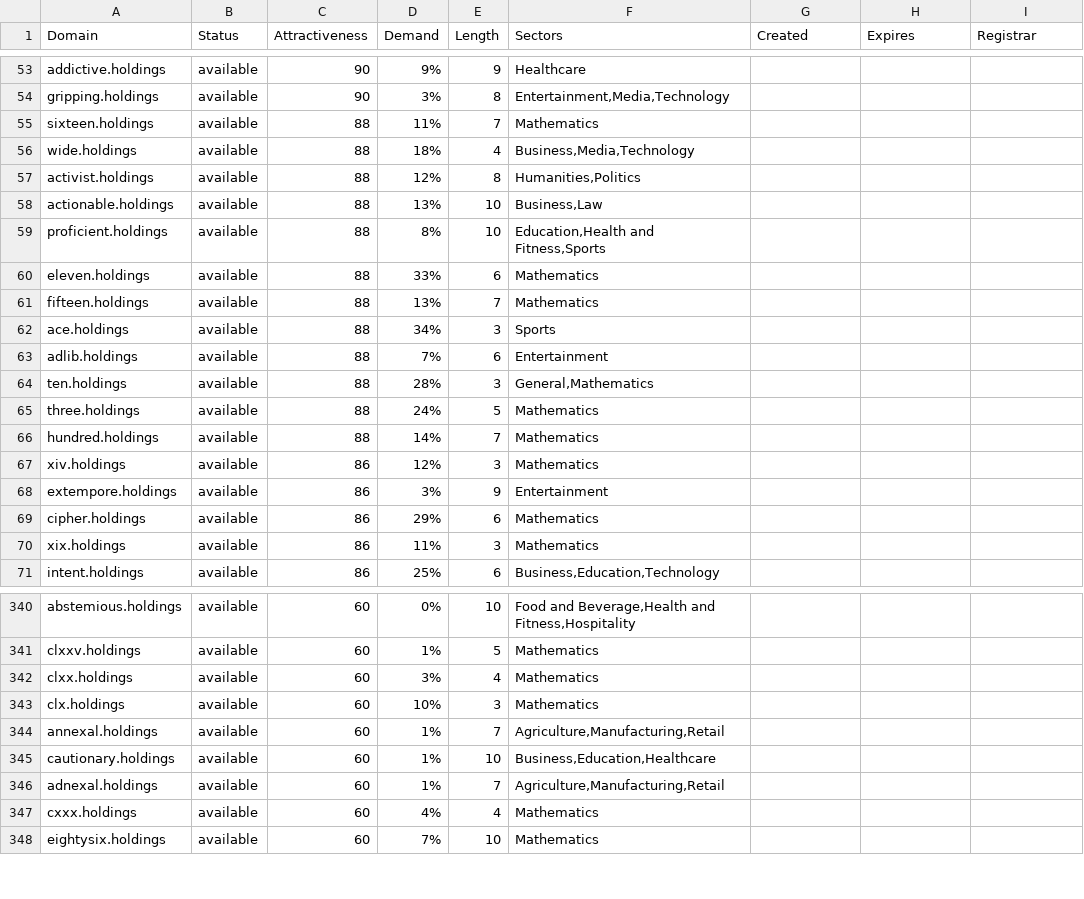
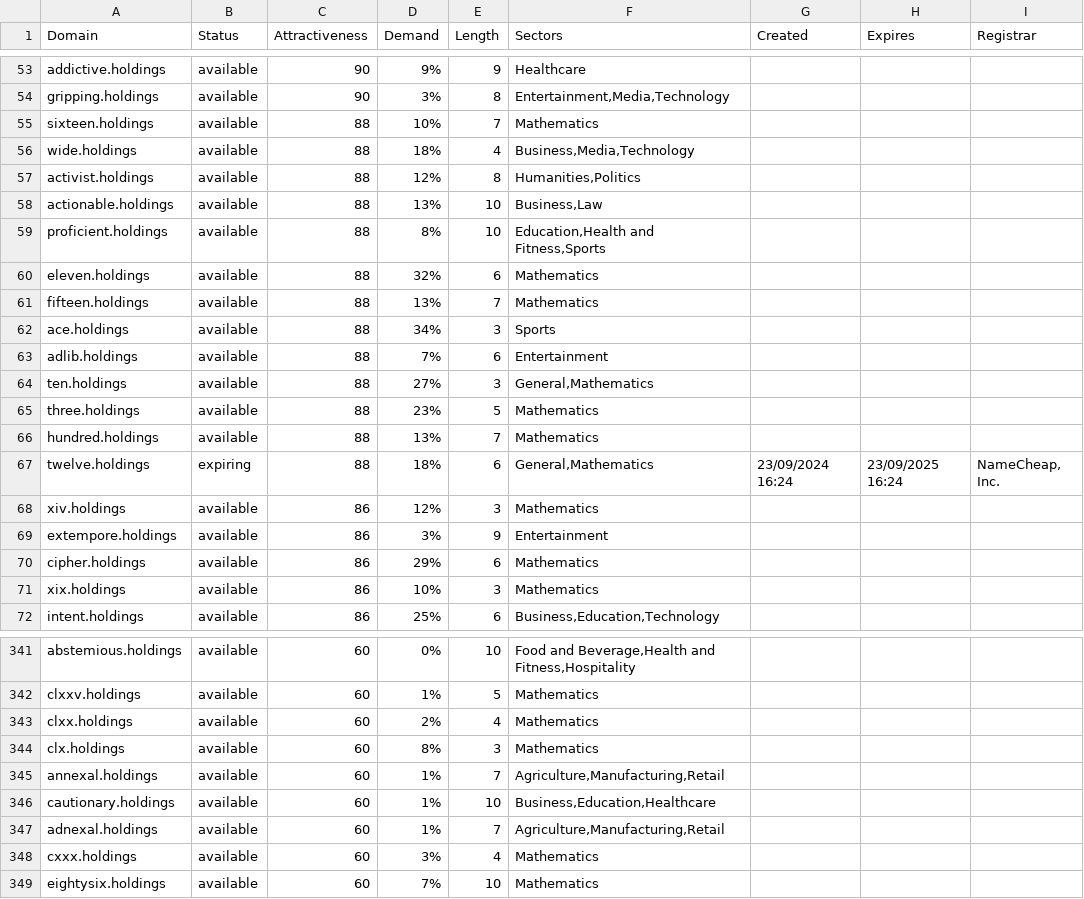
Before and after one commit to UniqueDomains/holdings-oneword-domains, a CSV file: holdings.csv, drawn as a sheet; only a part is shown, gaps mark what is left out; the diff covers the shown part only.

Commit message:
Domains update

```diff
--- a/holdings.csv
+++ b/holdings.csv
@@ -54,3 +54,3 @@ addictive.holdings,available,90,9%,9,Healthcare,,,
 gripping.holdings,available,90,3%,8,"Entertainment,Media,Technology",,,
-sixteen.holdings,available,88,11%,7,Mathematics,,,
+sixteen.holdings,available,88,10%,7,Mathematics,,,
 wide.holdings,available,88,18%,4,"Business,Media,Technology",,,
@@ -59,3 +59,3 @@ actionable.holdings,available,88,13%,10,"Business,Law",,,
 proficient.holdings,available,88,8%,10,"Education,Health and Fitness,Sports",,,
-eleven.holdings,available,88,33%,6,Mathematics,,,
+eleven.holdings,available,88,32%,6,Mathematics,,,
 fifteen.holdings,available,88,13%,7,Mathematics,,,
@@ -63,5 +63,6 @@ ace.holdings,available,88,34%,3,Sports,,,
 adlib.holdings,available,88,7%,6,Entertainment,,,
-ten.holdings,available,88,28%,3,"General,Mathematics",,,
-three.holdings,available,88,24%,5,Mathematics,,,
-hundred.holdings,available,88,14%,7,Mathematics,,,
+ten.holdings,available,88,27%,3,"General,Mathematics",,,
+three.holdings,available,88,23%,5,Mathematics,,,
+hundred.holdings,available,88,13%,7,Mathematics,,,
+twelve.holdings,expiring,88,18%,6,"General,Mathematics",23/09/2024 16:24,23/09/2025 16:24,"NameCheap, Inc."
 xiv.holdings,available,86,12%,3,Mathematics,,,
@@ -69,3 +70,3 @@ extempore.holdings,available,86,3%,9,Entertainment,,,
 cipher.holdings,available,86,29%,6,Mathematics,,,
-xix.holdings,available,86,11%,3,Mathematics,,,
+xix.holdings,available,86,10%,3,Mathematics,,,
 intent.holdings,available,86,25%,6,"Business,Education,Technology",,,
@@ -341,4 +342,4 @@ abstemious.holdings,available,60,0%,10,"Food and Beverage,Health and Fitness,Hos
 clxxv.holdings,available,60,1%,5,Mathematics,,,
-clxx.holdings,available,60,3%,4,Mathematics,,,
-clx.holdings,available,60,10%,3,Mathematics,,,
+clxx.holdings,available,60,2%,4,Mathematics,,,
+clx.holdings,available,60,8%,3,Mathematics,,,
 annexal.holdings,available,60,1%,7,"Agriculture,Manufacturing,Retail",,,
@@ -346,3 +347,3 @@ cautionary.holdings,available,60,1%,10,"Business,Education,Healthcare",,,
 adnexal.holdings,available,60,1%,7,"Agriculture,Manufacturing,Retail",,,
-cxxx.holdings,available,60,4%,4,Mathematics,,,
+cxxx.holdings,available,60,3%,4,Mathematics,,,
 eightysix.holdings,available,60,7%,10,Mathematics,,,
```
Also changed, not shown: 52 edited cells elsewhere in this file, 2 other files.
